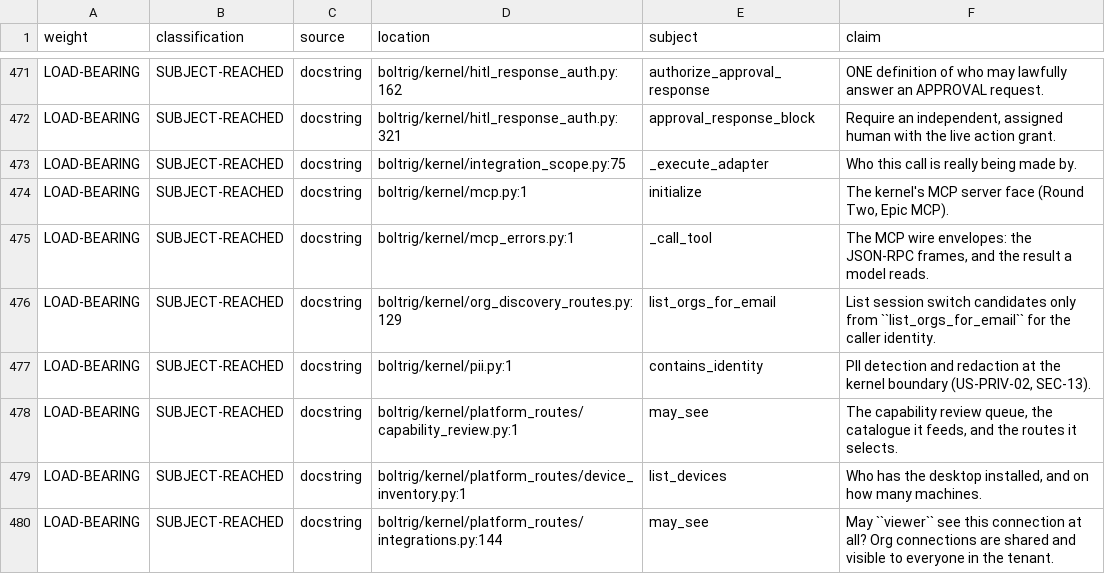
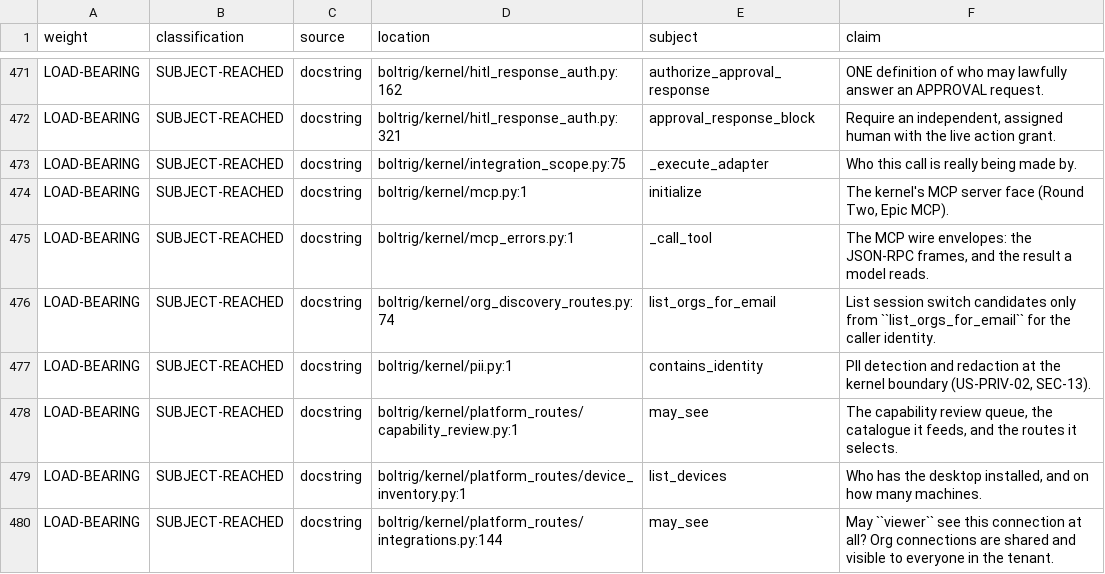
Before and after one commit to wlilley93/boltrig, a TSV file: docs/claim-inventory.tsv, drawn as a sheet; only a part is shown, gaps mark what is left out.

```diff
--- a/docs/claim-inventory.tsv
+++ b/docs/claim-inventory.tsv
@@ -475,3 +475,3 @@ LOAD-BEARING	SUBJECT-REACHED	docstring	boltrig/kernel/mcp.py:1	initialize	The ke
 LOAD-BEARING	SUBJECT-REACHED	docstring	boltrig/kernel/mcp_errors.py:1	_call_tool	The MCP wire envelopes: the JSON-RPC frames, and the result a model reads.
-LOAD-BEARING	SUBJECT-REACHED	docstring	boltrig/kernel/org_discovery_routes.py:129	list_orgs_for_email	List session switch candidates only from ``list_orgs_for_email`` for the caller identity.
+LOAD-BEARING	SUBJECT-REACHED	docstring	boltrig/kernel/org_discovery_routes.py:74	list_orgs_for_email	List session switch candidates only from ``list_orgs_for_email`` for the caller identity.
 LOAD-BEARING	SUBJECT-REACHED	docstring	boltrig/kernel/pii.py:1	contains_identity	PII detection and redaction at the kernel boundary (US-PRIV-02, SEC-13).
```
